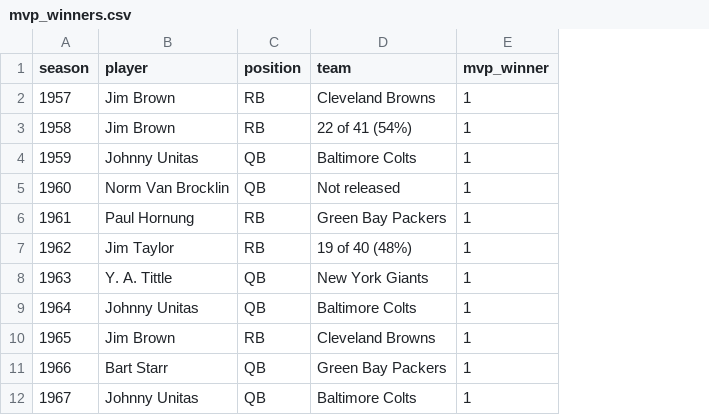
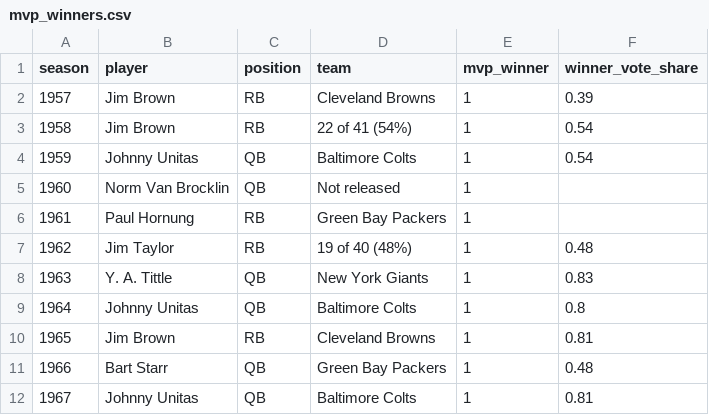
Before and after one commit to jjrawci/NFL-mvp-model, a CSV file: data/raw/mvp_winners.csv, drawn as a sheet; only a part is shown; the diff names each change by its address in the sheet, - before the commit and + after, or states it on an @@ line.

Commit message:
Add learning-to-rank modern model + full MVP voting data
- XGBRanker trained on graded vote-share relevance labels, one model over all
  offensive candidates ranked within each season. Modern CV: 69.2% top-1,
  84.6% top-3, 96.2% top-5 — beats the logistic model on every metric.
- Parse + load full PFR MVP voting tables (1999-2025, all vote-getters) via
  votes.py; vote_share now available as a target and for validation.
- Extend data ingest through 2026 (current season).

```diff
--- a/data/raw/mvp_winners.csv
+++ b/data/raw/mvp_winners.csv
+column F (winner_vote_share), rows 2-12: 0.39 | 0.54 | 0.54 |  |  | 0.48 | 0.83 | 0.8 | 0.81 | 0.48 | 0.81
```
Also changed, not shown: 36 other files.
